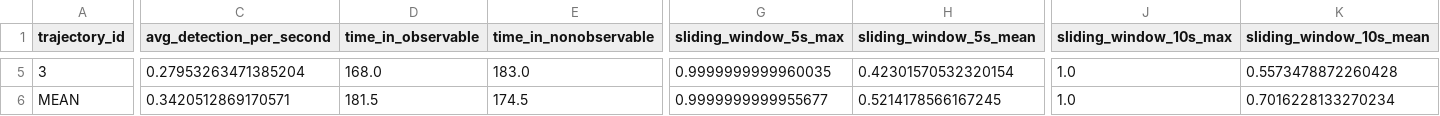
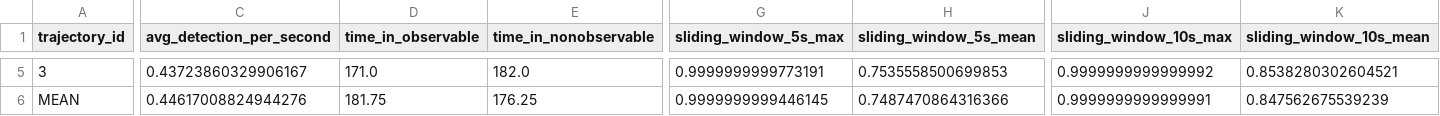
Before and after one commit to Mullerio/EDTHBerlin, a CSV file: results/trial_example/with_detectors_exclude_observable.csv, drawn as a sheet; only a part is shown, gaps mark what is left out; the diff covers the shown part only; the diff names each change by its address in the sheet, - before the commit and + after, or states it on an @@ line.

```diff
--- a/results/trial_example/with_detectors_exclude_observable.csv
+++ b/results/trial_example/with_detectors_exclude_observable.csv
-C5 (avg_detection_per_second): 0.27953263471385204
+C5 (avg_detection_per_second): 0.43723860329906167
-D5 (time_in_observable): 168.0
+D5 (time_in_observable): 171.0
-E5 (time_in_nonobservable): 183.0
+E5 (time_in_nonobservable): 182.0
-G5 (sliding_window_5s_max): 0.9999999999960035
+G5 (sliding_window_5s_max): 0.9999999999773191
-H5 (sliding_window_5s_mean): 0.42301570532320154
+H5 (sliding_window_5s_mean): 0.7535558500699853
-J5 (sliding_window_10s_max): 1.0
+J5 (sliding_window_10s_max): 0.9999999999999992
-K5 (sliding_window_10s_mean): 0.5573478872260428
+K5 (sliding_window_10s_mean): 0.8538280302604521
-C6 (avg_detection_per_second): 0.3420512869170571
+C6 (avg_detection_per_second): 0.44617008824944276
-D6 (time_in_observable): 181.5
+D6 (time_in_observable): 181.75
-E6 (time_in_nonobservable): 174.5
+E6 (time_in_nonobservable): 176.25
-G6 (sliding_window_5s_max): 0.9999999999955677
+G6 (sliding_window_5s_max): 0.9999999999446145
-H6 (sliding_window_5s_mean): 0.5214178566167245
+H6 (sliding_window_5s_mean): 0.7487470864316366
-J6 (sliding_window_10s_max): 1.0
+J6 (sliding_window_10s_max): 0.9999999999999991
-K6 (sliding_window_10s_mean): 0.7016228133270234
+K6 (sliding_window_10s_mean): 0.847562675539239
```
Also changed, not shown: 36 edited cells elsewhere in this file, results/trial_example/baseline_exclude_observable.csv, results/trial_example/baseline_include_observable.csv, 21 other files.
